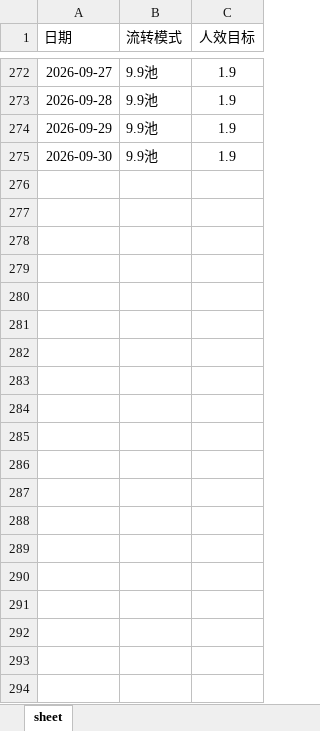
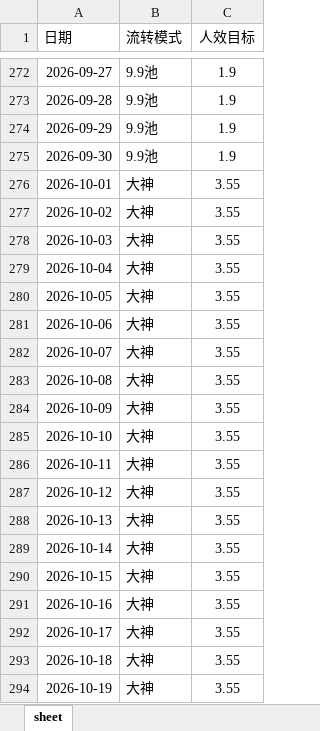
Before and after one commit to yxqhuqin222-star/renxiao, an Excel workbook: data/uploads/renxiaomubiao_demo.xlsx, sheet sheet, drawn as a sheet; only a part is shown, gaps mark what is left out; values as stored, in another font and other column widths than the file's, no borders; the diff covers the shown part only; the diff names each change by its address in the sheet, - before the commit and + after, or states it on an @@ line.

```diff
--- a/data/uploads/renxiaomubiao_demo.xlsx (sheet sheet)
+++ b/data/uploads/renxiaomubiao_demo.xlsx (sheet sheet)
+row 276: 2026-10-01 | 大神 | 3.55
+row 277: 2026-10-02 | 大神 | 3.55
+row 278: 2026-10-03 | 大神 | 3.55
+row 279: 2026-10-04 | 大神 | 3.55
+row 280: 2026-10-05 | 大神 | 3.55
+row 281: 2026-10-06 | 大神 | 3.55
+row 282: 2026-10-07 | 大神 | 3.55
+row 283: 2026-10-08 | 大神 | 3.55
+row 284: 2026-10-09 | 大神 | 3.55
+row 285: 2026-10-10 | 大神 | 3.55
+row 286: 2026-10-11 | 大神 | 3.55
+row 287: 2026-10-12 | 大神 | 3.55
+row 288: 2026-10-13 | 大神 | 3.55
+row 289: 2026-10-14 | 大神 | 3.55
+row 290: 2026-10-15 | 大神 | 3.55
+row 291: 2026-10-16 | 大神 | 3.55
+row 292: 2026-10-17 | 大神 | 3.55
+row 293: 2026-10-18 | 大神 | 3.55
+row 294: 2026-10-19 | 大神 | 3.55
```
Also changed, not shown: 164 added rows elsewhere in this sheet, data/uploads/tongshi_demo.xlsx, data/uploads/zhuanhua_demo.xlsx, 5 other files.
